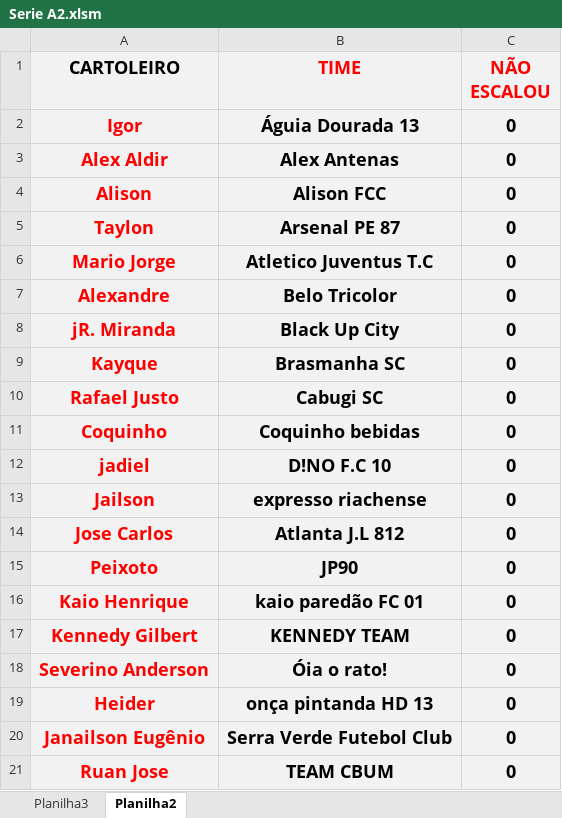
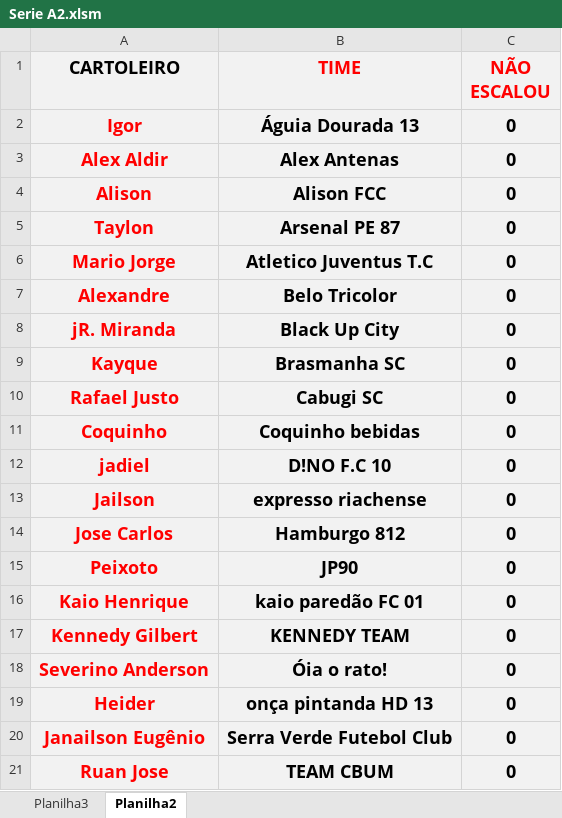
Before and after one commit to KlebersonSilva90/CampeonatoRiachenseCartolaFC, an Excel workbook: planilhas/Serie A2.xlsm, sheet Planilha2, drawn as a sheet; values as stored, in another font and other column widths than the file's, no borders; the diff names each change by its address in the sheet, - before the commit and + after, or states it on an @@ line.

```diff
--- a/planilhas/Serie A2.xlsm (sheet Planilha2)
+++ b/planilhas/Serie A2.xlsm (sheet Planilha2)
-B14 (TIME): Atlanta J.L 812
+B14 (TIME): Hamburgo 812
```
Also changed, not shown: sheet Planilha3, planilhas/Serie B2.xlsm, planilhas/Serie C2.xlsm, 7 other files.
